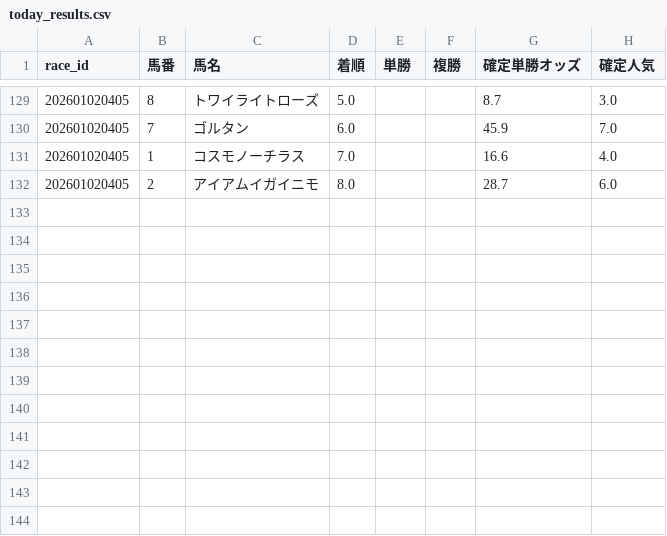
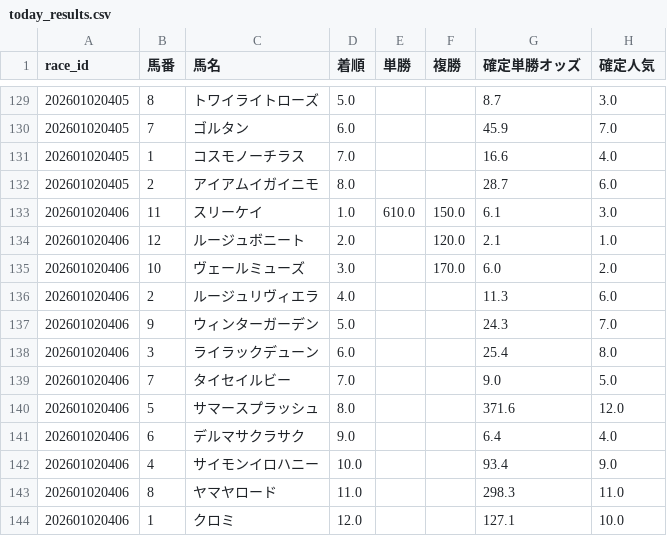
Before and after one commit to fu-ga306/keiba-ai, a CSV file: today_results.csv, drawn as a sheet; only a part is shown, gaps mark what is left out.

```diff
--- a/today_results.csv
+++ b/today_results.csv
@@ -132 +132,13 @@
 202601020405,2,アイアムイガイニモ,8.0,,,28.7,6.0
+202601020406,11,スリーケイ,1.0,610.0,150.0,6.1,3.0
+202601020406,12,ルージュボニート,2.0,,120.0,2.1,1.0
+202601020406,10,ヴェールミューズ,3.0,,170.0,6.0,2.0
+202601020406,2,ルージュリヴィエラ,4.0,,,11.3,6.0
+202601020406,9,ウィンターガーデン,5.0,,,24.3,7.0
+202601020406,3,ライラックデューン,6.0,,,25.4,8.0
+202601020406,7,タイセイルビー,7.0,,,9.0,5.0
+202601020406,5,サマースプラッシュ,8.0,,,371.6,12.0
+202601020406,6,デルマサクラサク,9.0,,,6.4,4.0
+202601020406,4,サイモンイロハニー,10.0,,,93.4,9.0
+202601020406,8,ヤマヤロード,11.0,,,298.3,11.0
+202601020406,1,クロミ,12.0,,,127.1,10.0
```
Also changed, not shown: today_predictions.csv, 1 other file.
